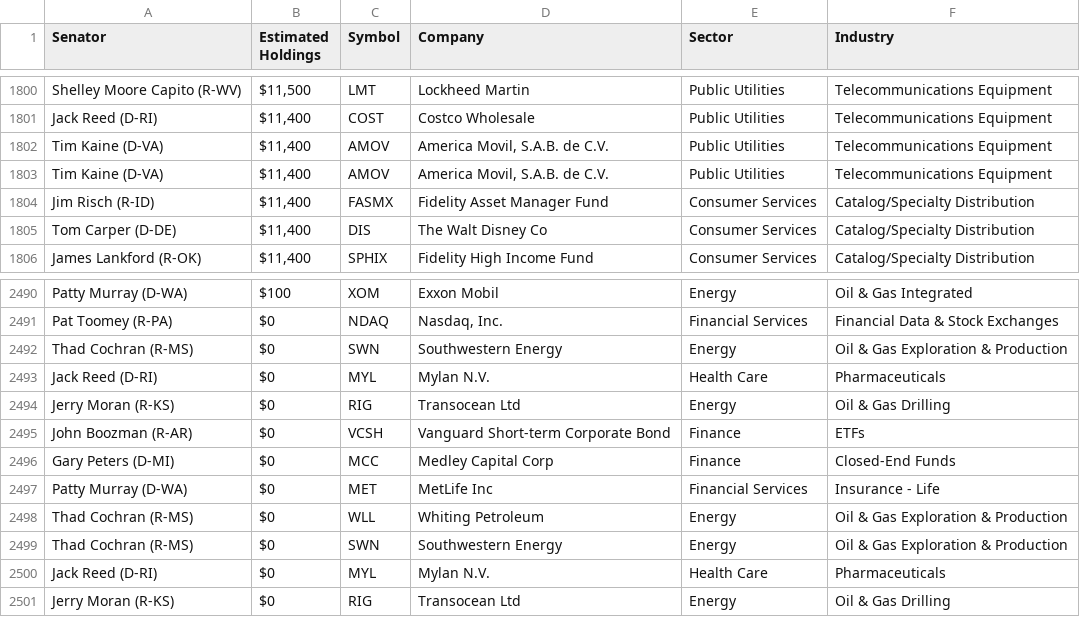
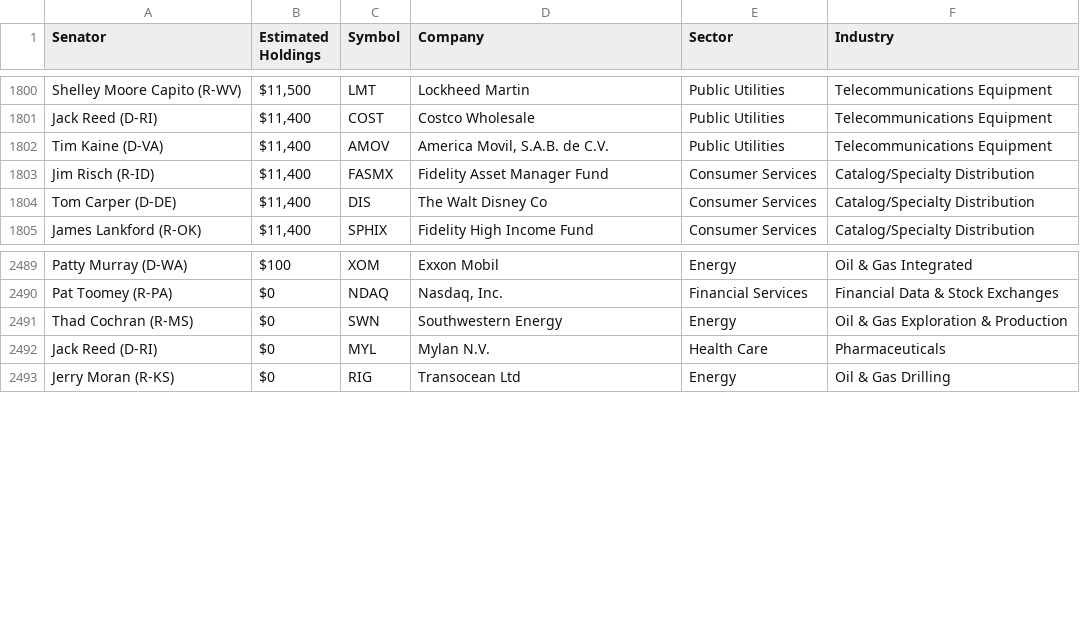
Before and after one commit to e2abbyh/ECE143-Group4-FinalProject, a CSV file: Data/cleaned_govtrades.csv, drawn as a sheet; only a part is shown, gaps mark what is left out.

Commit message:
Cleaned data without duplicate rows.

```diff
--- a/Data/cleaned_govtrades.csv
+++ b/Data/cleaned_govtrades.csv
@@ -1802,3 +1802,2 @@ Jack Reed (D-RI),"$11,400",COST,Costco Wholesale,Public Utilities,Telecommunicat
 Tim Kaine (D-VA),"$11,400",AMOV,"America Movil, S.A.B. de C.V.",Public Utilities,Telecommunications Equipment
-Tim Kaine (D-VA),"$11,400",AMOV,"America Movil, S.A.B. de C.V.",Public Utilities,Telecommunications Equipment
 Jim Risch (R-ID),"$11,400",FASMX,Fidelity Asset Manager Fund,Consumer Services,Catalog/Specialty Distribution
@@ -2491,9 +2490,2 @@ Patty Murray (D-WA),$100,XOM,Exxon Mobil,Energy,Oil & Gas Integrated
 Pat Toomey (R-PA),$0,NDAQ,"Nasdaq, Inc.",Financial Services,Financial Data & Stock Exchanges
-Thad Cochran (R-MS),$0,SWN,Southwestern Energy,Energy,Oil & Gas Exploration & Production
-Jack Reed (D-RI),$0,MYL,Mylan N.V.,Health Care,Pharmaceuticals
-Jerry Moran (R-KS),$0,RIG,Transocean Ltd,Energy,Oil & Gas Drilling
-John Boozman (R-AR),$0,VCSH,Vanguard Short-term Corporate Bond,Finance,ETFs
-Gary Peters (D-MI),$0,MCC,Medley Capital Corp,Finance,Closed-End Funds
-Patty Murray (D-WA),$0,MET,MetLife Inc,Financial Services,Insurance - Life
-Thad Cochran (R-MS),$0,WLL,Whiting Petroleum,Energy,Oil & Gas Exploration & Production
 Thad Cochran (R-MS),$0,SWN,Southwestern Energy,Energy,Oil & Gas Exploration & Production
```
Also changed, not shown: 1 other file.
